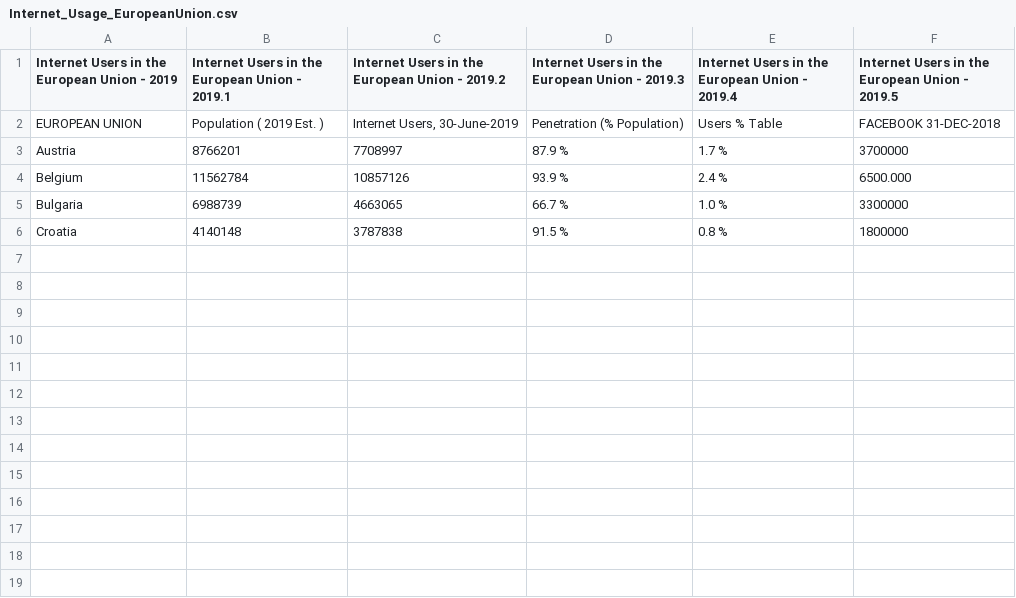
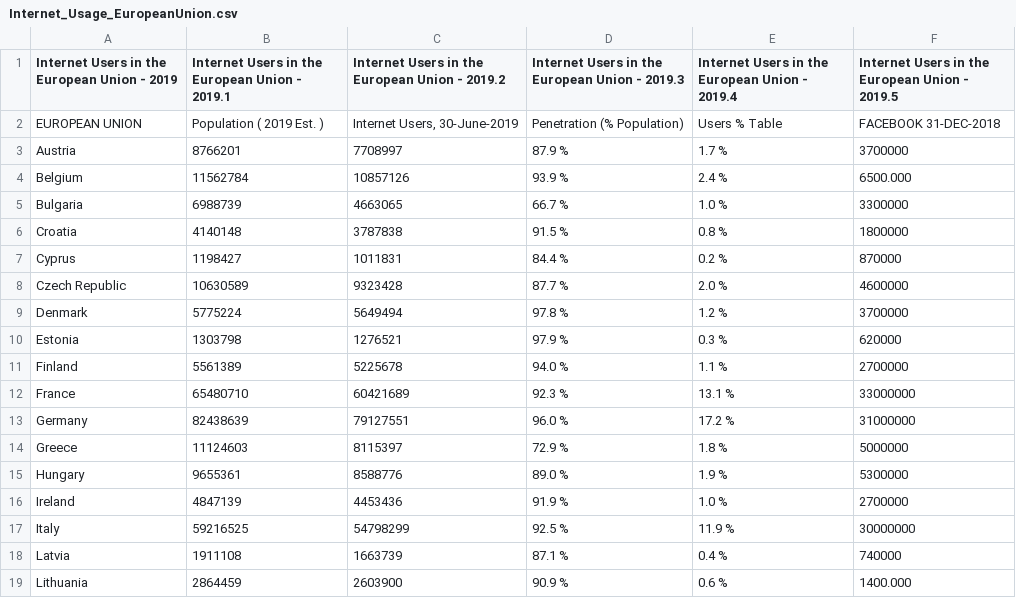
Before and after one commit to lujane-92/Team_Project_2, a CSV file: 02 - Analysis/01_Extraction/02_Data_Output/Internet_Usage_EuropeanUnion.csv, drawn as a sheet; only a part is shown; the diff covers the shown part only; the diff names each change by its address in the sheet, - before the commit and + after, or states it on an @@ line.

Commit message:
update jupyter / exporting all rows to Excel files

```diff
--- a/02 - Analysis/01_Extraction/02_Data_Output/Internet_Usage_EuropeanUnion.csv
+++ b/02 - Analysis/01_Extraction/02_Data_Output/Internet_Usage_EuropeanUnion.csv
+row 7: Cyprus | 1198427 | 1011831 | 84.4 % | 0.2 % | 870000
+row 8: Czech Republic | 10630589 | 9323428 | 87.7 % | 2.0 % | 4600000
+row 9: Denmark | 5775224 | 5649494 | 97.8 % | 1.2 % | 3700000
+row 10: Estonia | 1303798 | 1276521 | 97.9 % | 0.3 % | 620000
+row 11: Finland | 5561389 | 5225678 | 94.0 % | 1.1 % | 2700000
+row 12: France | 65480710 | 60421689 | 92.3 % | 13.1 % | 33000000
+row 13: Germany | 82438639 | 79127551 | 96.0 % | 17.2 % | 31000000
+row 14: Greece | 11124603 | 8115397 | 72.9 % | 1.8 % | 5000000
+row 15: Hungary | 9655361 | 8588776 | 89.0 % | 1.9 % | 5300000
+row 16: Ireland | 4847139 | 4453436 | 91.9 % | 1.0 % | 2700000
+row 17: Italy | 59216525 | 54798299 | 92.5 % | 11.9 % | 30000000
+row 18: Latvia | 1911108 | 1663739 | 87.1 % | 0.4 % | 740000
+row 19: Lithuania | 2864459 | 2603900 | 90.9 % | 0.6 % | 1400.000
```
Also changed, not shown: 13 added rows elsewhere in this file, 7 other files.
